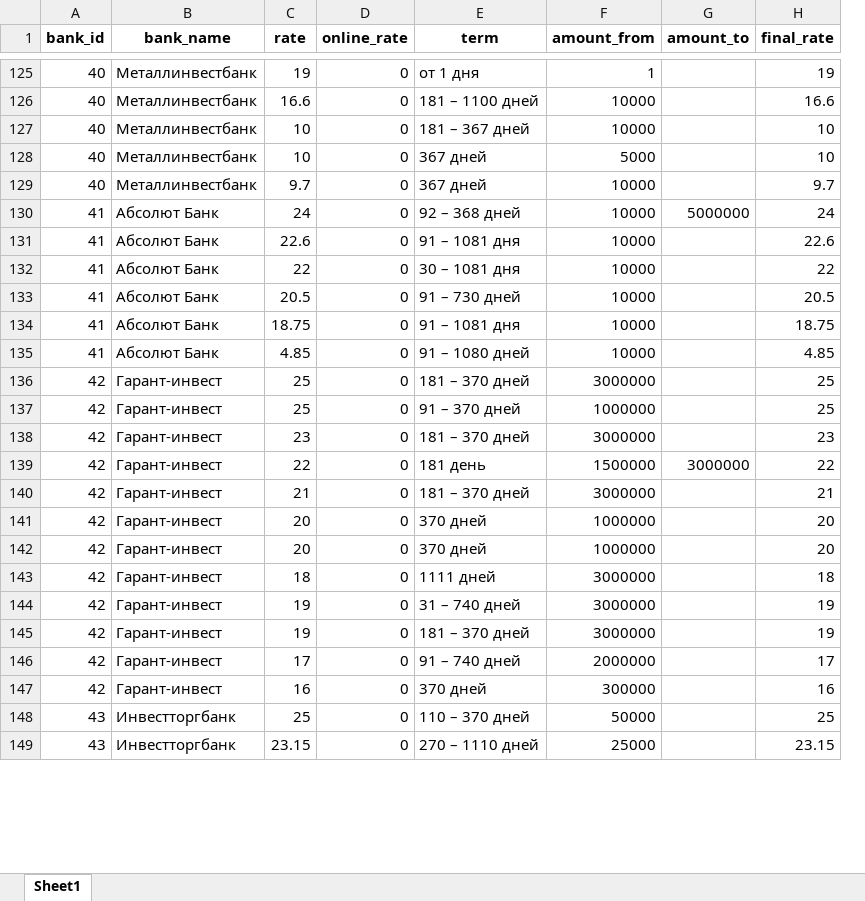
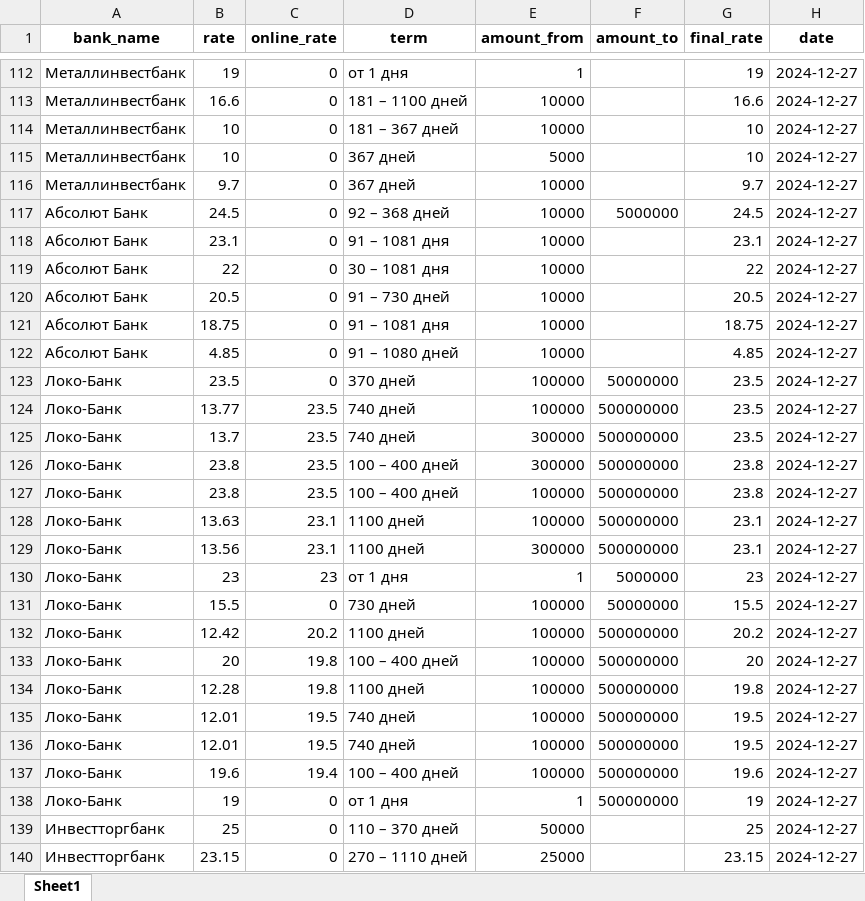
Before and after one commit to Aleksey-Asap/BanksDepositRates, an Excel workbook: data/offers.xlsx, sheet Sheet1, drawn as a sheet; only a part is shown, gaps mark what is left out; values as stored, in another font and other column widths than the file's, no borders; removed rows and columns are numbered as before the commit, all else as after; the diff covers the shown part only; the diff names each change by its address in the sheet, - before the commit and + after, or states it on an @@ line.

Commit message:
data scraping fix

```diff
--- a/data/offers.xlsx (sheet Sheet1)
+++ b/data/offers.xlsx (sheet Sheet1)
-column A (bank_id), rows 125-135: 40 | 40 | 40 | 40 | 40 | 41 | 41 | 41 | 41 | 41 | 41; rows 148-149: 43 | 43
+column H (date), rows 112-122: all 2024-12-27; rows 139-140: 2024-12-27 | 2024-12-27
-B117 (rate): 24
+B117 (rate): 24.5
-G117 (final_rate): 24
+G117 (final_rate): 24.5
-B118 (rate): 22.6
+B118 (rate): 23.1
-G118 (final_rate): 22.6
+G118 (final_rate): 23.1
-row 136: 42 | Гарант-инвест | 25 | 0 | 181 – 370 дней | 3000000 |  | 25
-row 137: 42 | Гарант-инвест | 25 | 0 | 91 – 370 дней | 1000000 |  | 25
-row 138: 42 | Гарант-инвест | 23 | 0 | 181 – 370 дней | 3000000 |  | 23
-row 139: 42 | Гарант-инвест | 22 | 0 | 181 день | 1500000 | 3000000 | 22
-row 140: 42 | Гарант-инвест | 21 | 0 | 181 – 370 дней | 3000000 |  | 21
-row 141: 42 | Гарант-инвест | 20 | 0 | 370 дней | 1000000 |  | 20
-row 142: 42 | Гарант-инвест | 20 | 0 | 370 дней | 1000000 |  | 20
-row 143: 42 | Гарант-инвест | 18 | 0 | 1111 дней | 3000000 |  | 18
-row 144: 42 | Гарант-инвест | 19 | 0 | 31 – 740 дней | 3000000 |  | 19
-row 145: 42 | Гарант-инвест | 19 | 0 | 181 – 370 дней | 3000000 |  | 19
-row 146: 42 | Гарант-инвест | 17 | 0 | 91 – 740 дней | 2000000 |  | 17
-row 147: 42 | Гарант-инвест | 16 | 0 | 370 дней | 300000 |  | 16
+row 123: Локо-Банк | 23.5 | 0 | 370 дней | 100000 | 50000000 | 23.5 | 2024-12-27
+row 124: Локо-Банк | 13.77 | 23.5 | 740 дней | 100000 | 500000000 | 23.5 | 2024-12-27
+row 125: Локо-Банк | 13.7 | 23.5 | 740 дней | 300000 | 500000000 | 23.5 | 2024-12-27
+row 126: Локо-Банк | 23.8 | 23.5 | 100 – 400 дней | 300000 | 500000000 | 23.8 | 2024-12-27
+row 127: Локо-Банк | 23.8 | 23.5 | 100 – 400 дней | 100000 | 500000000 | 23.8 | 2024-12-27
+row 128: Локо-Банк | 13.63 | 23.1 | 1100 дней | 100000 | 500000000 | 23.1 | 2024-12-27
+row 129: Локо-Банк | 13.56 | 23.1 | 1100 дней | 300000 | 500000000 | 23.1 | 2024-12-27
@@ row 22 moved to row 130: Локо-Банк @@
@@ row 23 moved to row 131: Локо-Банк @@
@@ row 24 moved to row 132: Локо-Банк @@
@@ row 25 moved to row 133: Локо-Банк @@
@@ row 26 moved to row 134: Локо-Банк @@
@@ row 27 moved to row 135: Локо-Банк @@
@@ row 28 moved to row 136: Локо-Банк @@
@@ row 29 moved to row 137: Локо-Банк @@
@@ row 30 moved to row 138: Локо-Банк @@
```
Also changed, not shown: 47 added rows, 48 removed rows, 81 moved rows and 48 edited cells elsewhere in this sheet, data/banks.xlsx, 2 other files.
